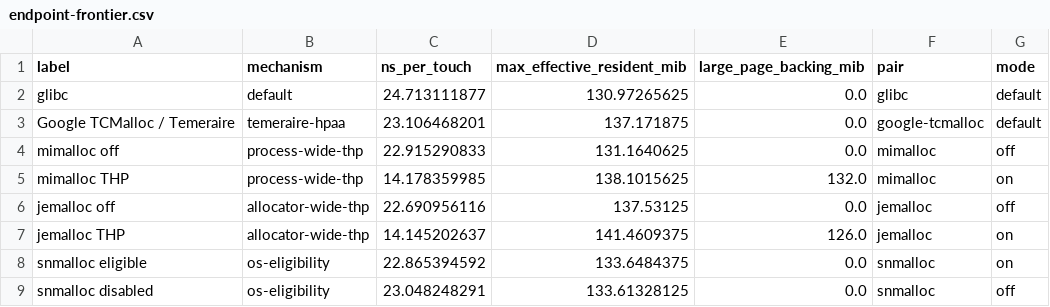
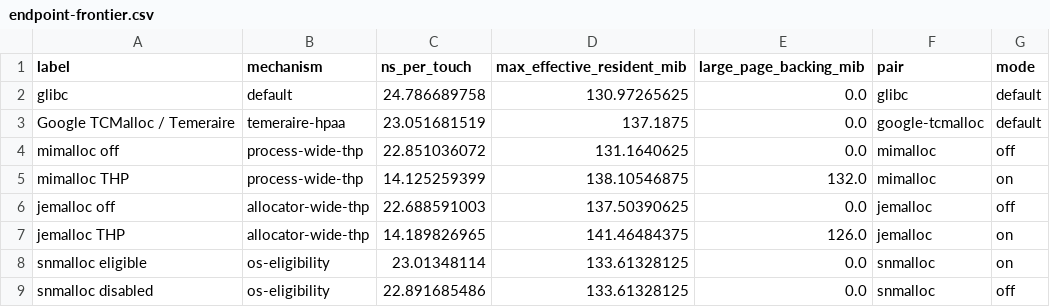
Before and after one commit to sslab-gatech/UniAlloc, a CSV file: docs/figures/cross-allocator-modern-tcmalloc-20260715/endpoint-frontier.csv, drawn as a sheet.

```diff
--- a/docs/figures/cross-allocator-modern-tcmalloc-20260715/endpoint-frontier.csv
+++ b/docs/figures/cross-allocator-modern-tcmalloc-20260715/endpoint-frontier.csv
@@ -1,9 +1,9 @@
 label,mechanism,ns_per_touch,max_effective_resident_mib,large_page_backing_mib,pair,mode
-glibc,default,24.713111877,130.97265625,0.0,glibc,default
-Google TCMalloc / Temeraire,temeraire-hpaa,23.106468201,137.171875,0.0,google-tcmalloc,default
-mimalloc off,process-wide-thp,22.915290833,131.1640625,0.0,mimalloc,off
-mimalloc THP,process-wide-thp,14.178359985,138.1015625,132.0,mimalloc,on
-jemalloc off,allocator-wide-thp,22.690956116,137.53125,0.0,jemalloc,off
-jemalloc THP,allocator-wide-thp,14.145202637,141.4609375,126.0,jemalloc,on
-snmalloc eligible,os-eligibility,22.865394592,133.6484375,0.0,snmalloc,on
-snmalloc disabled,os-eligibility,23.048248291,133.61328125,0.0,snmalloc,off
+glibc,default,24.786689758,130.97265625,0.0,glibc,default
+Google TCMalloc / Temeraire,temeraire-hpaa,23.051681519,137.1875,0.0,google-tcmalloc,default
+mimalloc off,process-wide-thp,22.851036072,131.1640625,0.0,mimalloc,off
+mimalloc THP,process-wide-thp,14.125259399,138.10546875,132.0,mimalloc,on
+jemalloc off,allocator-wide-thp,22.688591003,137.50390625,0.0,jemalloc,off
+jemalloc THP,allocator-wide-thp,14.189826965,141.46484375,126.0,jemalloc,on
+snmalloc eligible,os-eligibility,23.01348114,133.61328125,0.0,snmalloc,on
+snmalloc disabled,os-eligibility,22.891685486,133.61328125,0.0,snmalloc,off
```
Also changed, not shown: docs/evidence/cross-allocator-modern-tcmalloc-20260715/summary.csv, docs/evidence/cross-allocator-modern-tcmalloc-20260715/toggle-effects.csv, 14 other files.
